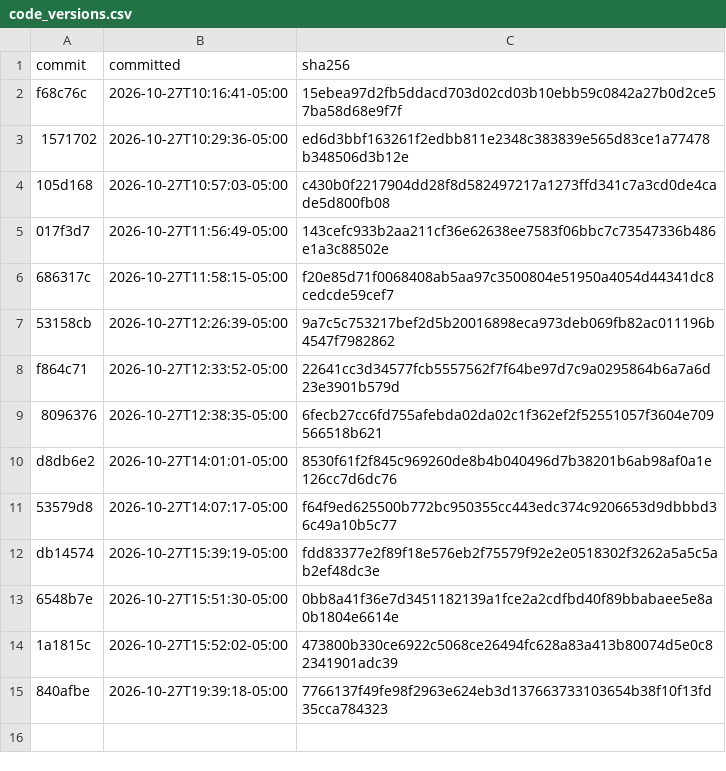
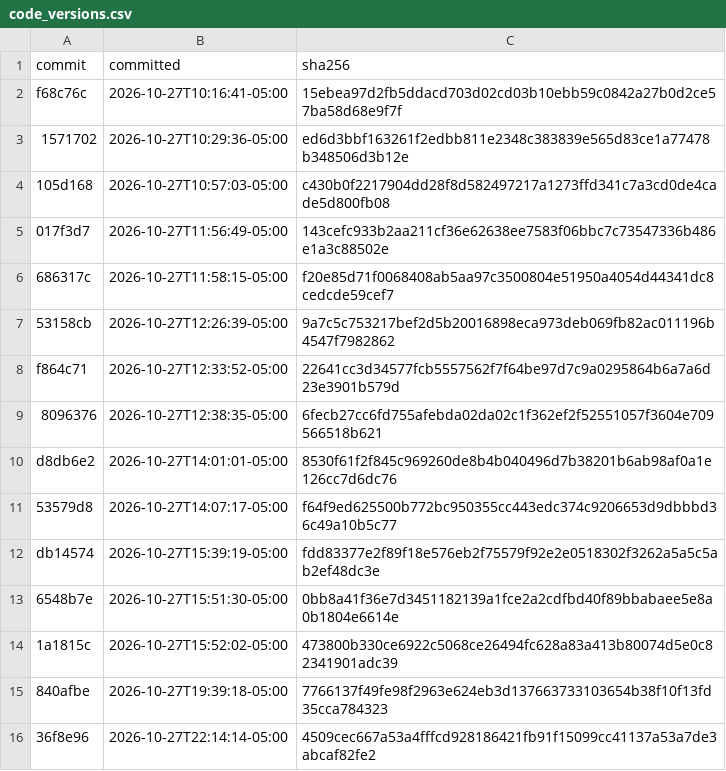
Before and after one commit to rallour/study-fingerprints, a CSV file: code_versions.csv, drawn as a sheet.

```diff
--- a/code_versions.csv
+++ b/code_versions.csv
@@ -15 +15,2 @@ db14574,2026-10-27T15:39:19-05:00,fdd83377e2f89f18e576eb2f75579f92e2e0518302f326
 840afbe,2026-10-27T19:39:18-05:00,7766137f49fe98f2963e624eb3d137663733103654b38f10f13fd35cca784323
+36f8e96,2026-10-27T22:14:14-05:00,4509cec667a53a4fffcd928186421fb91f15099cc41137a53a7de3abcaf82fe2
```
Also changed, not shown: fingerprints.csv.
